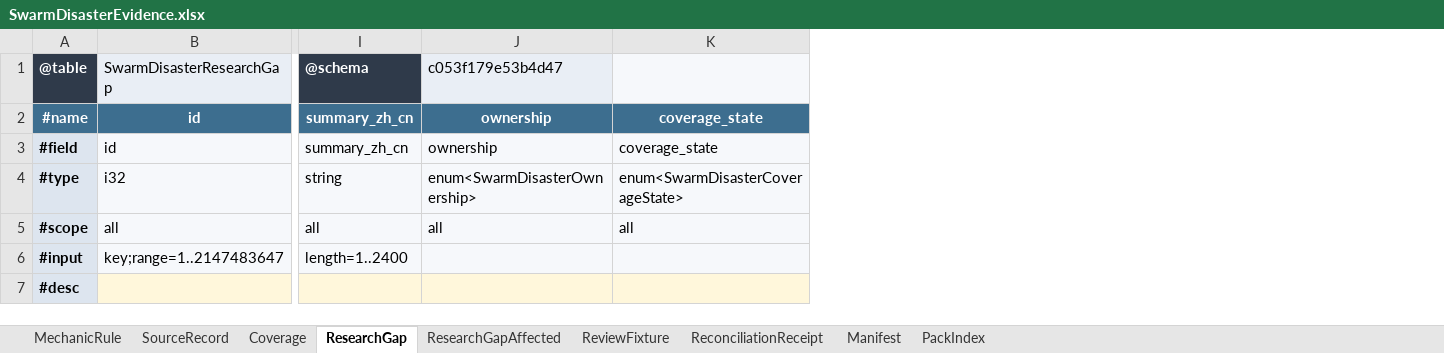
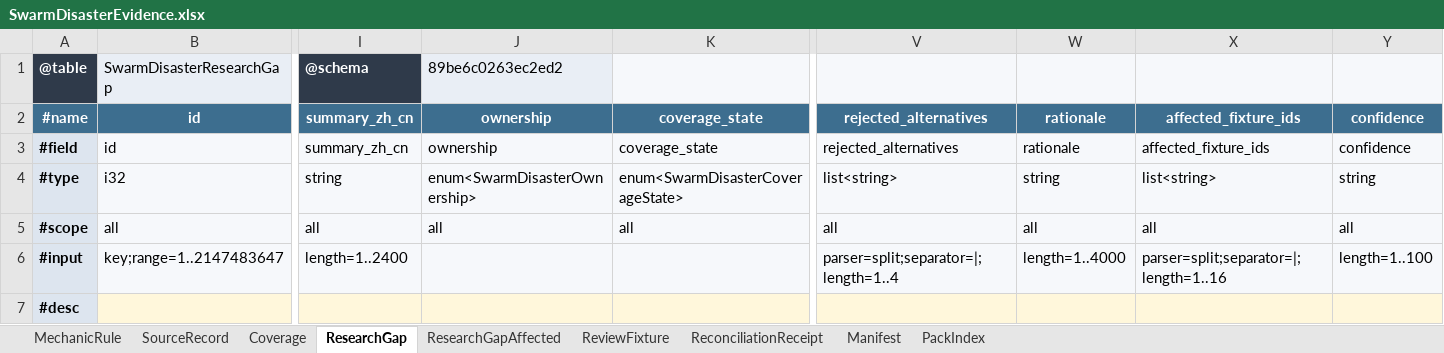
Before and after one commit to realm-labs/starclock, an Excel workbook: config/swarm-disaster-generated/templates/SwarmDisasterEvidence.xlsx, sheet ResearchGap, drawn as a sheet; only a part is shown, gaps mark what is left out; values as stored, in another font and other column widths than the file's, no borders; the diff names each change by its address in the sheet, - before the commit and + after, or states it on an @@ line.

Commit message:
data(swarm-disaster): G09-P4-B2 execute semantic fixtures

```diff
--- a/config/swarm-disaster-generated/templates/SwarmDisasterEvidence.xlsx (sheet ResearchGap)
+++ b/config/swarm-disaster-generated/templates/SwarmDisasterEvidence.xlsx (sheet ResearchGap)
+column V, rows 2-6: rejected_alternatives | rejected_alternatives | list<string> | all | parser=split;separator=|;length=1..4
+column W, rows 2-6: rationale | rationale | string | all | length=1..4000
+column X, rows 2-6: affected_fixture_ids | affected_fixture_ids | list<string> | all | parser=split;separator=|;length=1..16
+column Y, rows 2-6: confidence | confidence | string | all | length=1..100
-J1: c053f179e53b4d47
+J1: 89be6c0263ec2ed2
```
Also changed, not shown: config/swarm-disaster-generated/templates/SwarmDisaster.xlsx, config/swarm-disaster-generated/templates/SwarmDisasterContent.xlsx, 18 other files.
